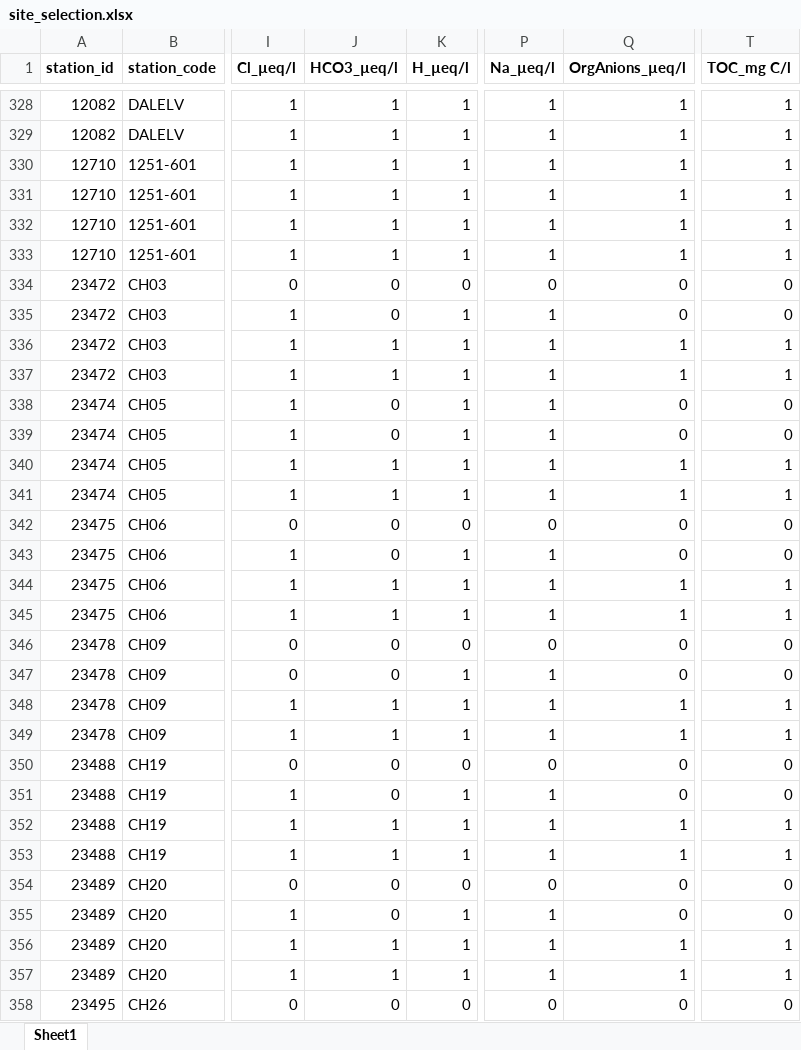
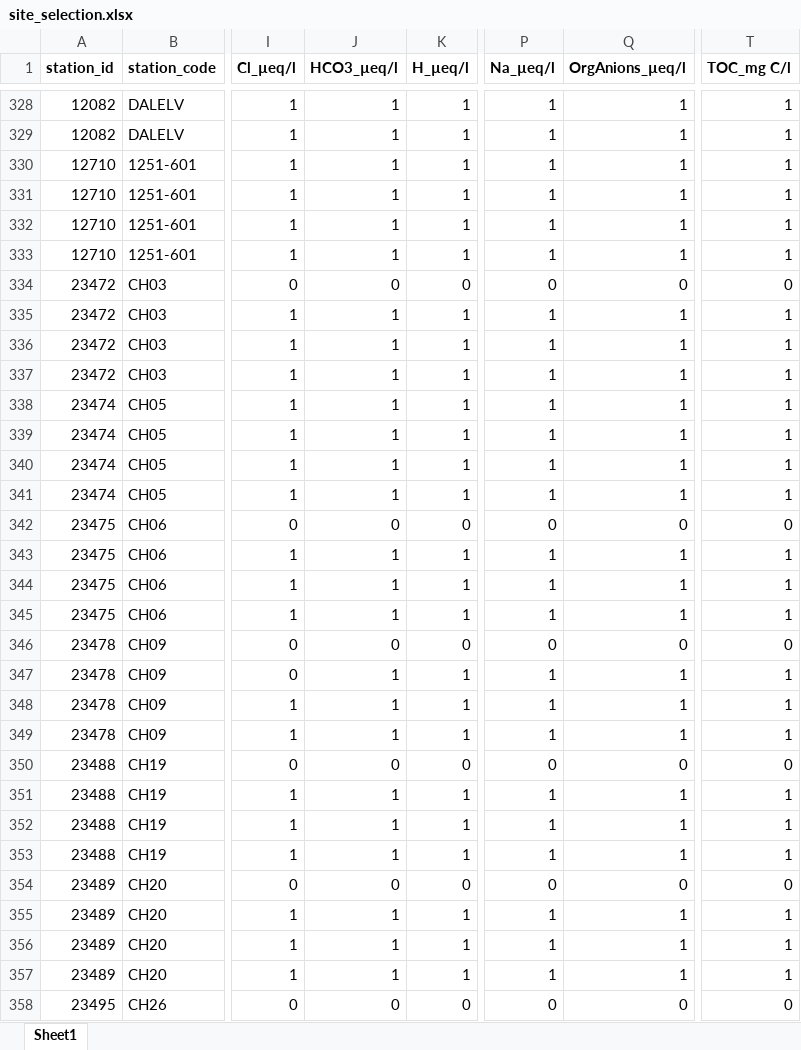
Before and after one commit to JamesSample/icpw2, an Excel workbook: thematic_report_2023/data/site_selection.xlsx, sheet Sheet1, drawn as a sheet; only a part is shown, gaps mark what is left out; values as stored, in another font and other column widths than the file's, no borders; the diff covers the shown part only; the diff names each change by its address in the sheet, - before the commit and + after, or states it on an @@ line.

```diff
--- a/thematic_report_2023/data/site_selection.xlsx (sheet Sheet1)
+++ b/thematic_report_2023/data/site_selection.xlsx (sheet Sheet1)
-J335 (HCO3_µeq/l): 0
+J335 (HCO3_µeq/l): 1
-Q335 (OrgAnions_µeq/l): 0
+Q335 (OrgAnions_µeq/l): 1
-T335 (TOC_mg C/l): 0
+T335 (TOC_mg C/l): 1
-J338:J339 (HCO3_µeq/l): 0
+J338:J339 (HCO3_µeq/l): 1
-Q338:Q339 (OrgAnions_µeq/l): 0
+Q338:Q339 (OrgAnions_µeq/l): 1
-T338:T339 (TOC_mg C/l): 0
+T338:T339 (TOC_mg C/l): 1
-J343 (HCO3_µeq/l): 0
+J343 (HCO3_µeq/l): 1
-Q343 (OrgAnions_µeq/l): 0
+Q343 (OrgAnions_µeq/l): 1
-T343 (TOC_mg C/l): 0
+T343 (TOC_mg C/l): 1
-J347 (HCO3_µeq/l): 0
+J347 (HCO3_µeq/l): 1
-Q347 (OrgAnions_µeq/l): 0
+Q347 (OrgAnions_µeq/l): 1
-T347 (TOC_mg C/l): 0
+T347 (TOC_mg C/l): 1
-J351 (HCO3_µeq/l): 0
+J351 (HCO3_µeq/l): 1
-Q351 (OrgAnions_µeq/l): 0
+Q351 (OrgAnions_µeq/l): 1
-T351 (TOC_mg C/l): 0
+T351 (TOC_mg C/l): 1
-J355 (HCO3_µeq/l): 0
+J355 (HCO3_µeq/l): 1
-Q355 (OrgAnions_µeq/l): 0
+Q355 (OrgAnions_µeq/l): 1
-T355 (TOC_mg C/l): 0
+T355 (TOC_mg C/l): 1
```
Also changed, not shown: 4 removed rows and 53 edited cells elsewhere in this sheet, 16 other files.
